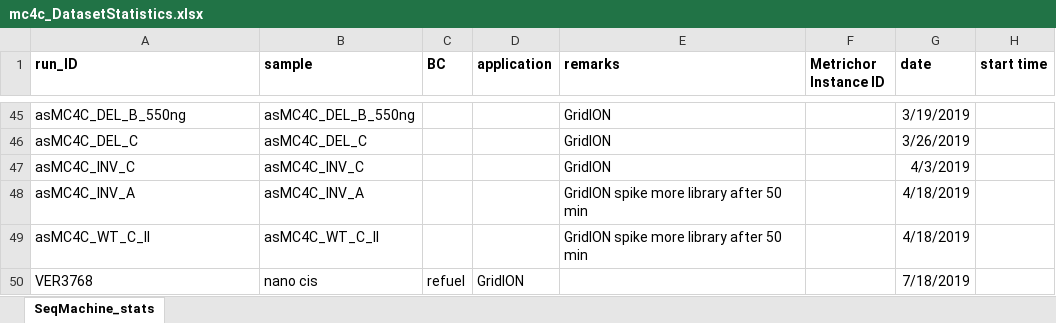
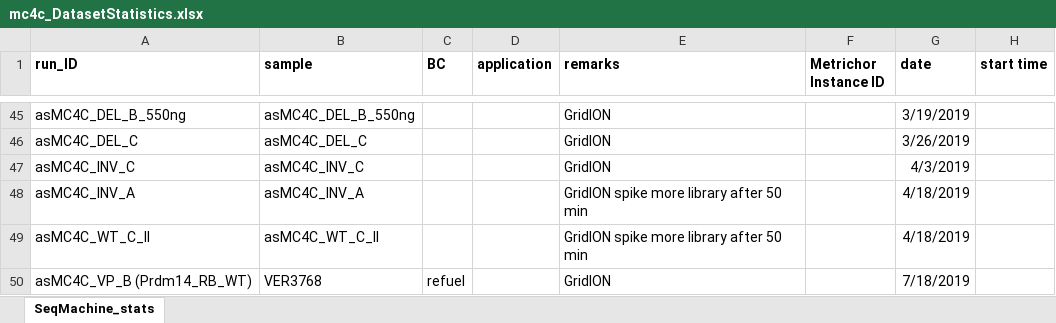
Before and after one commit to aallahyar/mc4c_py, an Excel workbook: mc4c_DatasetStatistics.xlsx, sheet SeqMachine_stats, drawn as a sheet; only a part is shown, gaps mark what is left out; values as stored, in another font and other column widths than the file's, no borders; the diff names each change by its address in the sheet, - before the commit and + after, or states it on an @@ line.

```diff
--- a/mc4c_DatasetStatistics.xlsx (sheet SeqMachine_stats)
+++ b/mc4c_DatasetStatistics.xlsx (sheet SeqMachine_stats)
-A50 (run_ID): VER3768
+A50 (run_ID): asMC4C_VP_B (Prdm14_RB_WT)
-B50 (sample): nano cis
+B50 (sample): VER3768
-D50 (application): GridION
+D50 (application): (empty)
-E50 (remarks): (empty)
+E50 (remarks): GridION
```
Also changed, not shown: 3 other files.
